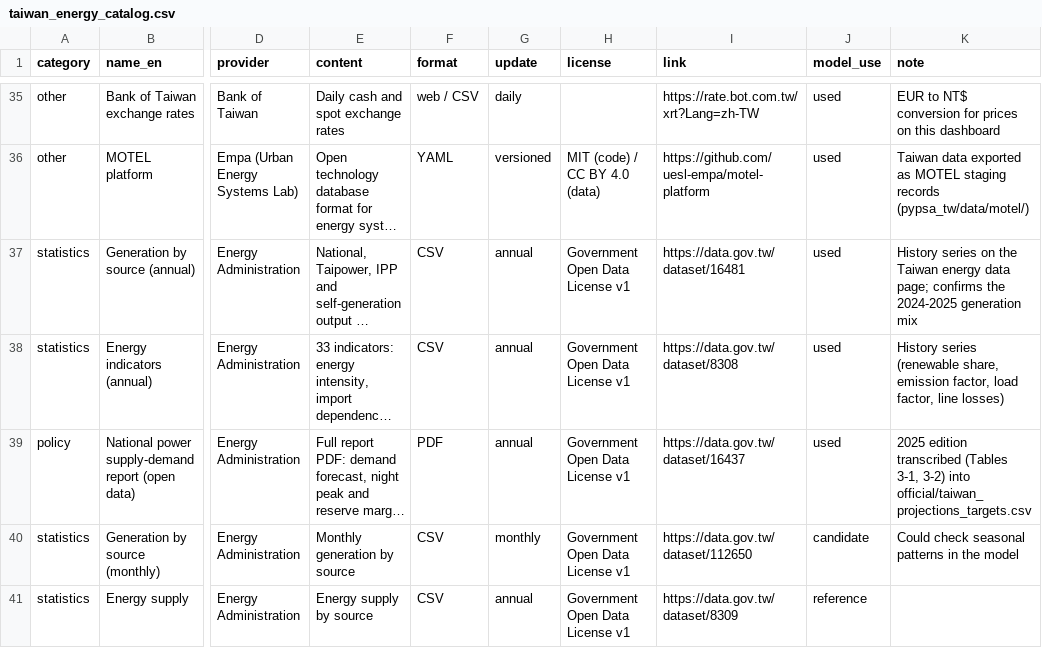
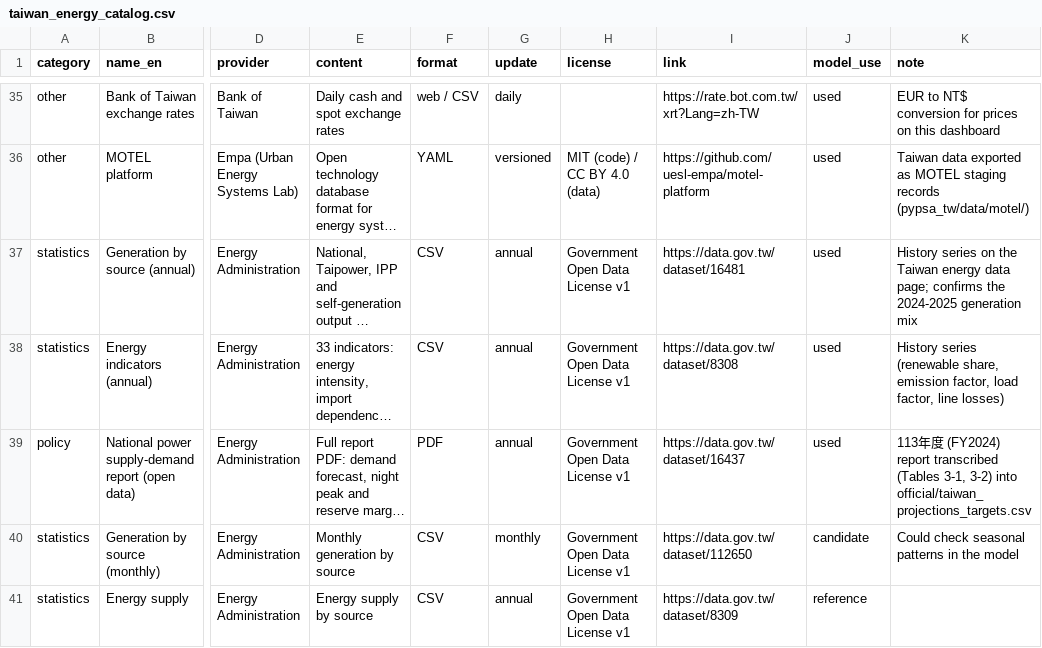
Before and after one commit to BartonChenTW/pypsa-earth, a CSV file: pypsa_tw/data/taiwan_energy_catalog.csv, drawn as a sheet; only a part is shown, gaps mark what is left out; long unchanged cells end in …; the diff names each change by its address in the sheet, - before the commit and + after, or states it on an @@ line.

```diff
--- a/pypsa_tw/data/taiwan_energy_catalog.csv
+++ b/pypsa_tw/data/taiwan_energy_catalog.csv
-K39 (note): 2025 edition transcribed (Tables…
+K39 (note): 113年度 (FY2024) report transcribed (Tables…
```
Also changed, not shown: pypsa_tw/data/official/taiwan_projections_targets.csv, pypsa_tw/data/taiwan_key_facts.csv, 23 other files.
